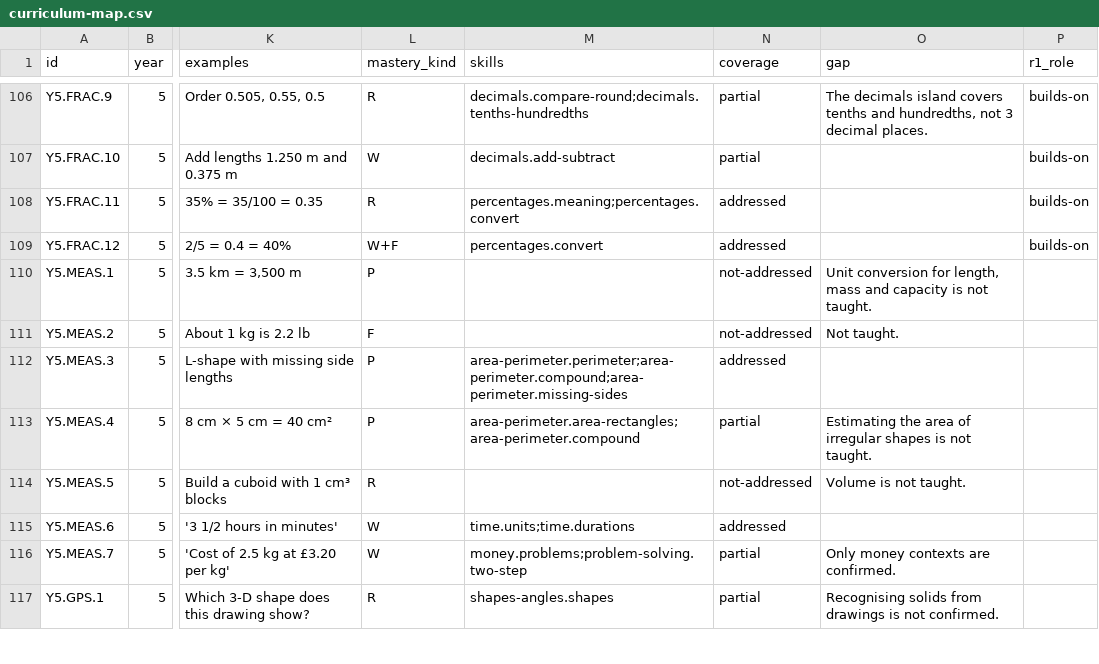
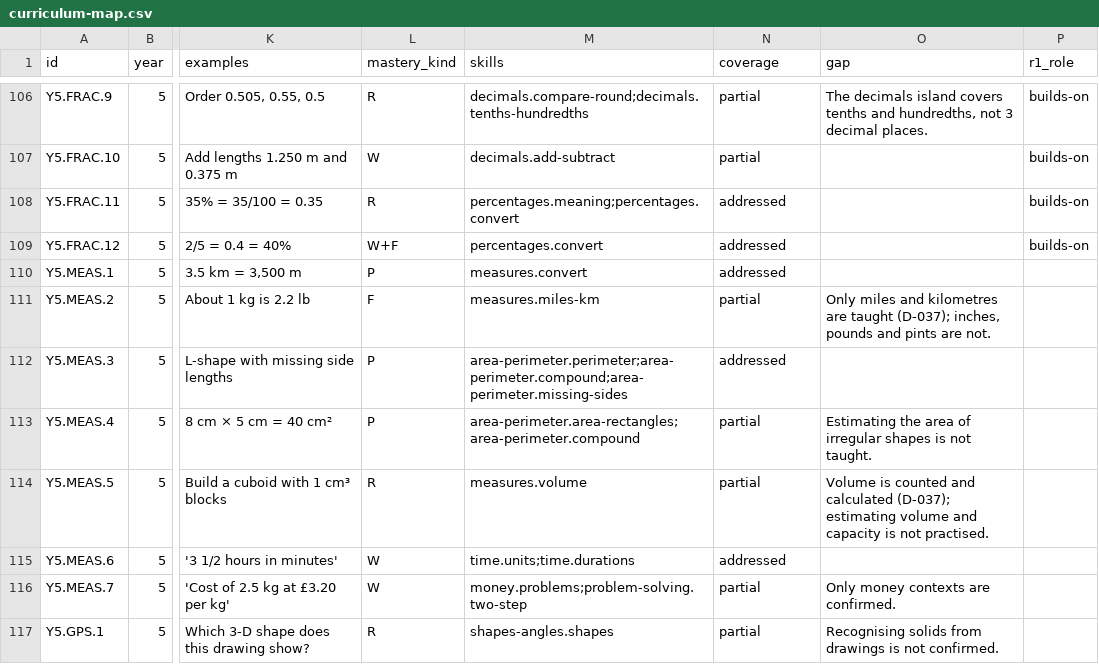
Before and after one commit to selladurairajan32-cpu/kitemaths, a CSV file: docs/product/curriculum/curriculum-map.csv, drawn as a sheet; only a part is shown, gaps mark what is left out; the diff covers the shown part only; the diff names each change by its address in the sheet, - before the commit and + after, or states it on an @@ line.

```diff
--- a/docs/product/curriculum/curriculum-map.csv
+++ b/docs/product/curriculum/curriculum-map.csv
-M110 (skills): (empty)
+M110 (skills): measures.convert
-N110 (coverage): not-addressed
+N110 (coverage): addressed
-O110 (gap): Unit conversion for length, mass and capacity is not taught.
+O110 (gap): (empty)
-M111 (skills): (empty)
+M111 (skills): measures.miles-km
-N111 (coverage): not-addressed
+N111 (coverage): partial
-O111 (gap): Not taught.
+O111 (gap): Only miles and kilometres are taught (D-037); inches, pounds and pints are not.
-M114 (skills): (empty)
+M114 (skills): measures.volume
-N114 (coverage): not-addressed
+N114 (coverage): partial
-O114 (gap): Volume is not taught.
+O114 (gap): Volume is counted and calculated (D-037); estimating volume and capacity is not practised.
```
Also changed, not shown: 3 added rows and 55 edited cells elsewhere in this file, 13 other files.
